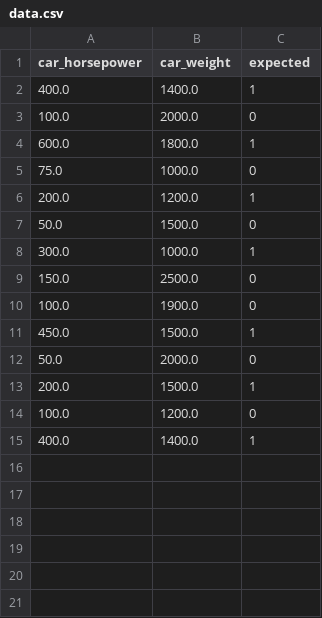
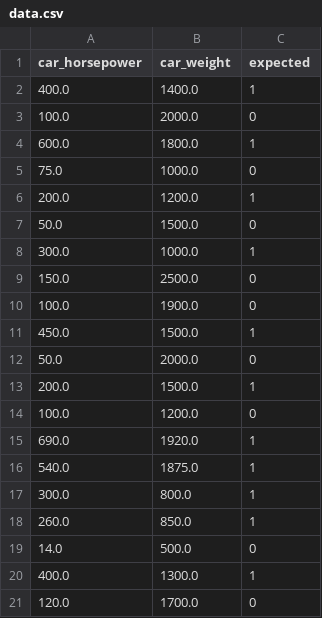
Before and after one commit to KubaC701/perceptron, a CSV file: data/data.csv, drawn as a sheet.

Commit message:
Add DataManager

```diff
--- a/data/data.csv
+++ b/data/data.csv
@@ -14,2 +14,8 @@ car_horsepower,car_weight,expected
 100.0,1200.0,0
-400.0,1400.0,1
+690.0,1920.0,1
+540.0,1875.0,1
+300.0,800.0,1
+260.0,850.0,1
+14.0,500.0,0
+400.0,1300.0,1
+120.0,1700.0,0
```
Also changed, not shown: 10 other files.
